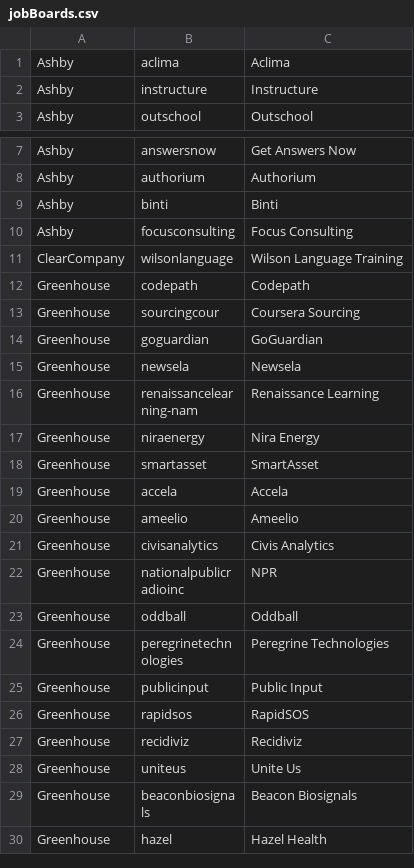
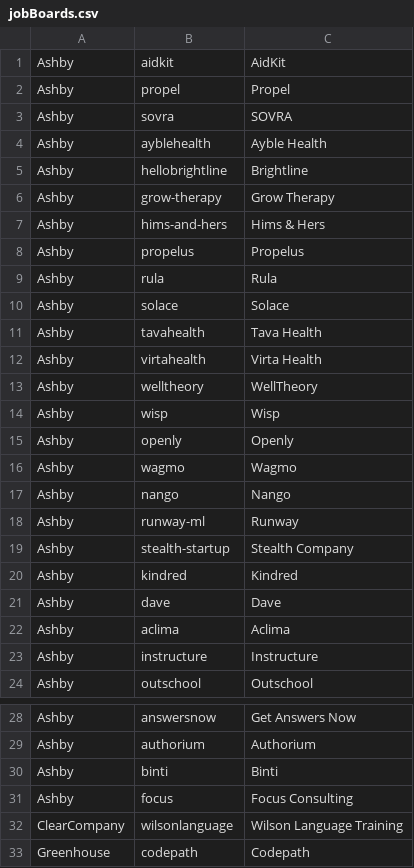
Before and after one commit to randimays/job-search, a CSV file: src/data/jobBoards.csv, drawn as a sheet; only a part is shown, gaps mark what is left out; the shorter side is filled out with more unchanged rows.

```diff
--- a/src/data/jobBoards.csv
+++ b/src/data/jobBoards.csv
@@ -1 +1,22 @@
+Ashby,aidkit,AidKit
+Ashby,propel,Propel
+Ashby,sovra,SOVRA
+Ashby,ayblehealth,Ayble Health
+Ashby,hellobrightline,Brightline
+Ashby,grow-therapy,Grow Therapy
+Ashby,hims-and-hers,Hims & Hers
+Ashby,propelus,Propelus
+Ashby,rula,Rula
+Ashby,solace,Solace
+Ashby,tavahealth,Tava Health
+Ashby,virtahealth,Virta Health
+Ashby,welltheory,WellTheory
+Ashby,wisp,Wisp
+Ashby,openly,Openly
+Ashby,wagmo,Wagmo
+Ashby,nango,Nango
+Ashby,runway-ml,Runway
+Ashby,stealth-startup,Stealth Company
+Ashby,kindred,Kindred
+Ashby,dave,Dave
 Ashby,aclima,Aclima
@@ -9,3 +30,3 @@ Ashby,authorium,Authorium
 Ashby,binti,Binti
-Ashby,focusconsulting,Focus Consulting
+Ashby,focus,Focus Consulting
 ClearCompany,wilsonlanguage,Wilson Language Training
```
Also changed, not shown: 7 other files.
